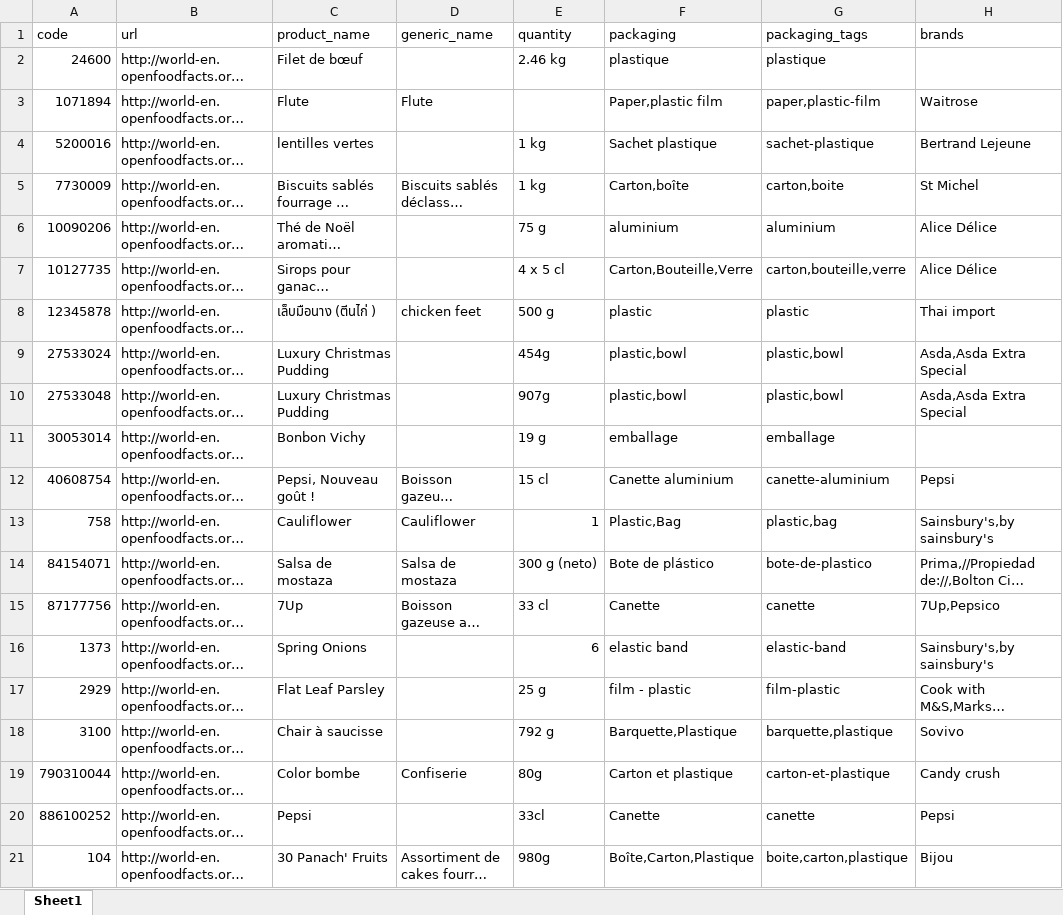
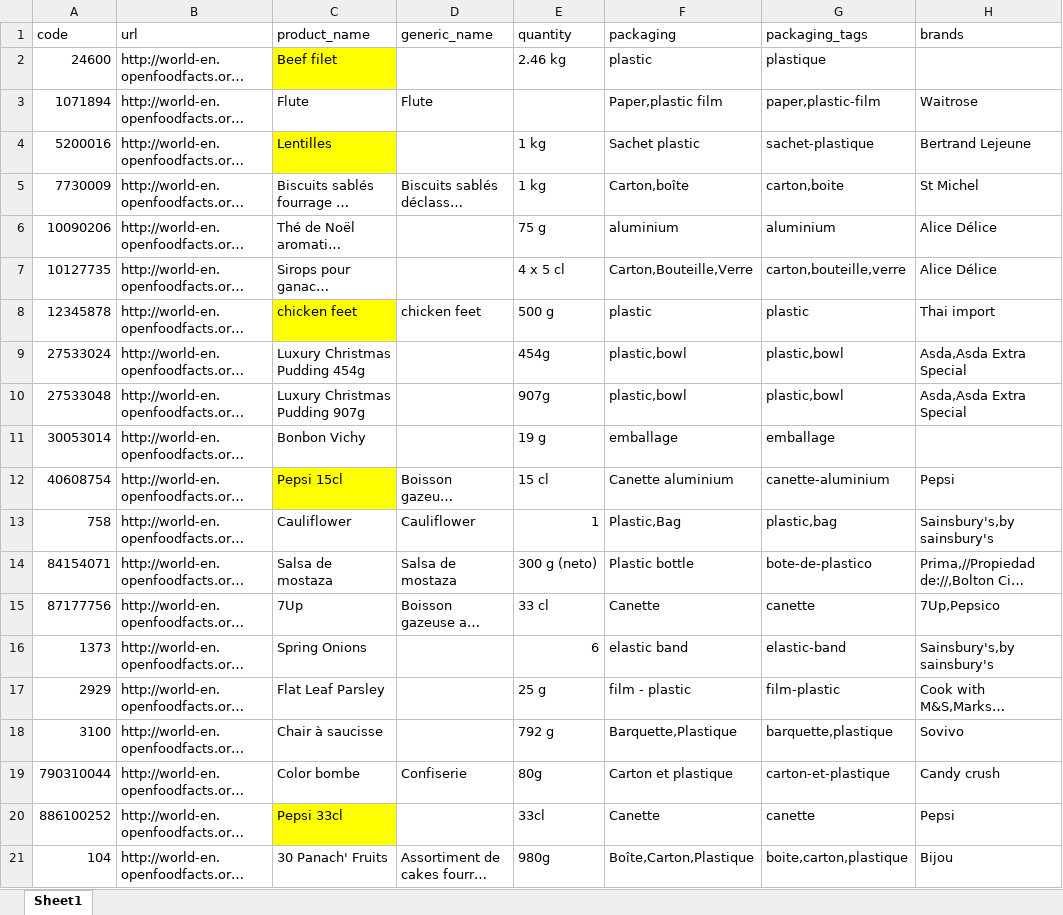
Before and after one commit to PujitaTipnis/Greendurance, an Excel workbook: ProductsDataCleaning.xlsx, sheet Sheet1, drawn as a sheet; only a part is shown; long unchanged cells end in …; values as stored, in another font and other column widths than the file's, no borders; the diff names each change by its address in the sheet, - before the commit and + after, or states it on an @@ line.

Commit message:
Disposal Table View data populated

```diff
--- a/ProductsDataCleaning.xlsx (sheet Sheet1)
+++ b/ProductsDataCleaning.xlsx (sheet Sheet1)
-C2 (product_name): Filet de bœuf
+C2 (product_name): Beef filet
-C2 fill: none
+C2 fill: #FFFF00
-F2 (packaging): plastique
+F2 (packaging): plastic
-C4 (product_name): lentilles vertes
+C4 (product_name): Lentilles
-C4 fill: none
+C4 fill: #FFFF00
-F4 (packaging): Sachet plastique
+F4 (packaging): Sachet plastic
-C8 (product_name): เล็บมือนาง (ตีนไก่ )
+C8 (product_name): chicken feet
-C8 fill: none
+C8 fill: #FFFF00
-C9 (product_name): Luxury Christmas Pudding
+C9 (product_name): Luxury Christmas Pudding 454g
-C10 (product_name): Luxury Christmas Pudding
+C10 (product_name): Luxury Christmas Pudding 907g
-C12 (product_name): Pepsi, Nouveau goût !
+C12 (product_name): Pepsi 15cl
-C12 fill: none
+C12 fill: #FFFF00
-F14 (packaging): Bote de plástico
+F14 (packaging): Plastic bottle
-C20 (product_name): Pepsi
+C20 (product_name): Pepsi 33cl
-C20 fill: none
+C20 fill: #FFFF00
```
Also changed, not shown: 9 other files.
